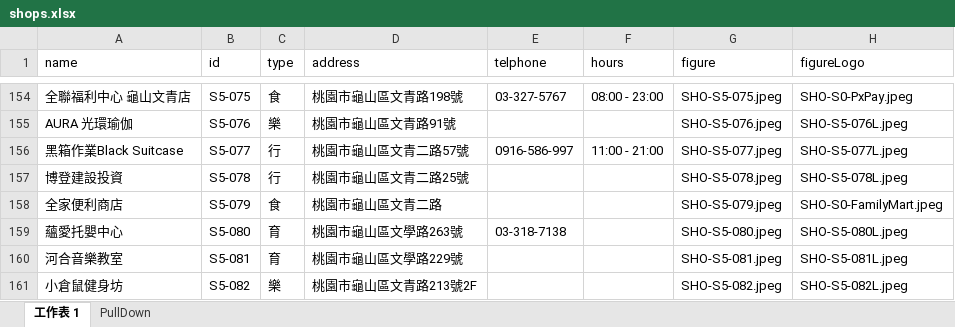
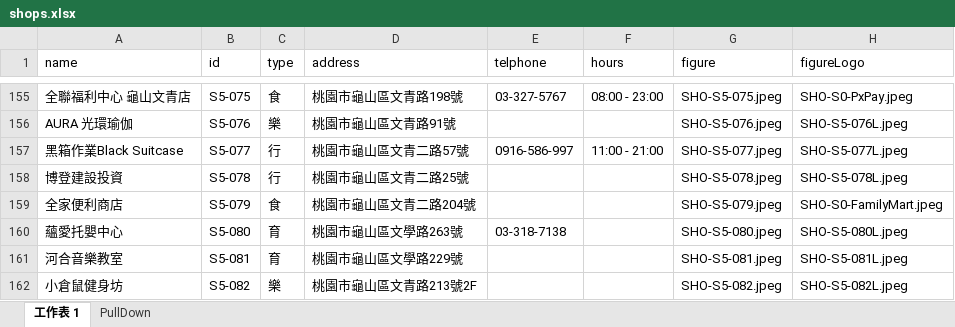
Before and after one commit to TCWang/A7Kanban13, an Excel workbook: data/shops.xlsx, sheet 工作表 1, drawn as a sheet; only a part is shown, gaps mark what is left out; values as stored, in another font and other column widths than the file's, no borders; addresses are those after the commit; the diff covers the shown part only; the diff names each change by its address in the sheet, - before the commit and + after, or states it on an @@ line.

```diff
--- a/data/shops.xlsx (sheet 工作表 1)
+++ b/data/shops.xlsx (sheet 工作表 1)
-D159 (address): 桃園市龜山區文青二路
+D159 (address): 桃園市龜山區文青二路204號
```
Also changed, not shown: 3 added rows elsewhere in this sheet, 12 other files.
